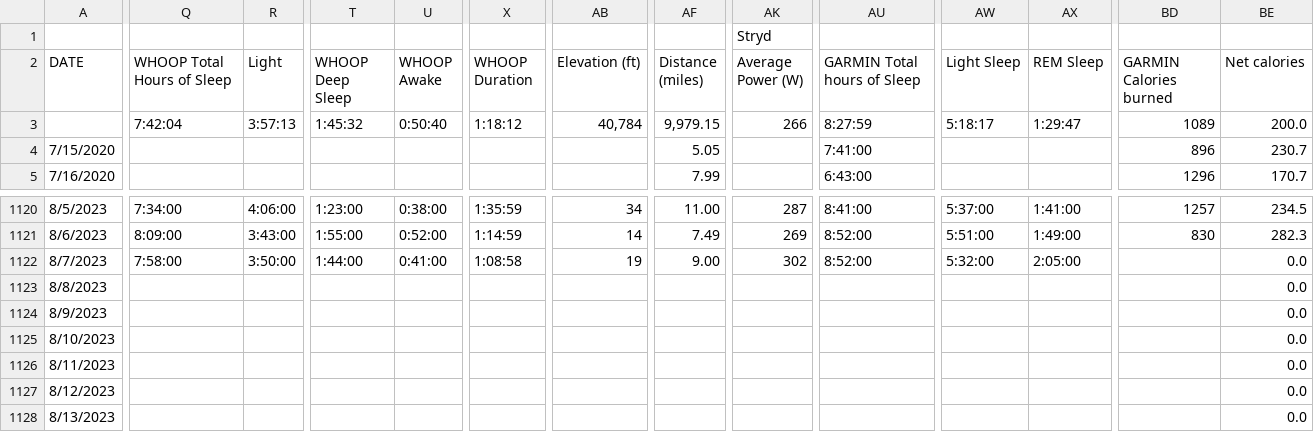
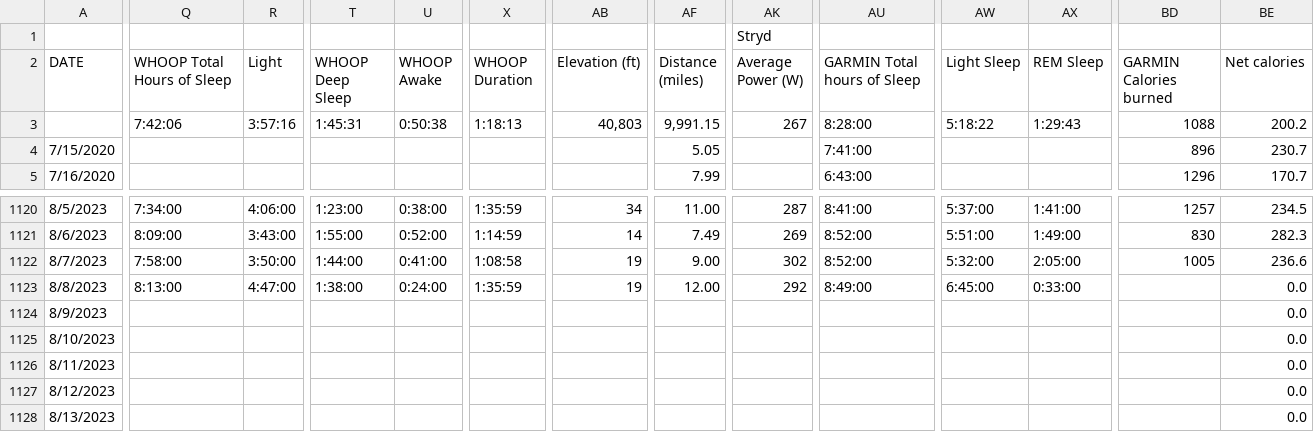
Before and after one commit to ptsouth97/traininglogWebserver, a CSV file: trainingLog.csv, drawn as a sheet; only a part is shown, gaps mark what is left out; the diff covers the shown part only; the diff names each change by its address in the sheet, - before the commit and + after, or states it on an @@ line.

```diff
--- a/trainingLog.csv
+++ b/trainingLog.csv
-Q3 (WHOOP Total Hours of Sleep): 7:42:04
+Q3 (WHOOP Total Hours of Sleep): 7:42:06
-R3 (Light): 3:57:13
+R3 (Light): 3:57:16
-T3 (WHOOP Deep Sleep): 1:45:32
+T3 (WHOOP Deep Sleep): 1:45:31
-U3 (WHOOP Awake): 0:50:40
+U3 (WHOOP Awake): 0:50:38
-X3 (WHOOP Duration): 1:18:12
+X3 (WHOOP Duration): 1:18:13
-AB3 (Elevation (ft)): 40,784
+AB3 (Elevation (ft)): 40,803
-AF3 (Distance (miles)): 9,979.15
+AF3 (Distance (miles)): 9,991.15
-AK3 (Average Power (W)): 266
+AK3 (Average Power (W)): 267
-AU3 (GARMIN Total hours of Sleep): 8:27:59
+AU3 (GARMIN Total hours of Sleep): 8:28:00
-AW3 (Light Sleep): 5:18:17
+AW3 (Light Sleep): 5:18:22
-AX3 (REM Sleep): 1:29:47
+AX3 (REM Sleep): 1:29:43
-BD3 (GARMIN Calories burned): 1089
+BD3 (GARMIN Calories burned): 1088
-BE3 (Net calories): 200.0
+BE3 (Net calories): 200.2
-BD1122 (GARMIN Calories burned): (empty)
+BD1122 (GARMIN Calories burned): 1005
-BE1122 (Net calories): 0.0
+BE1122 (Net calories): 236.6
-Q1123 (WHOOP Total Hours of Sleep): (empty)
+Q1123 (WHOOP Total Hours of Sleep): 8:13:00
-R1123 (Light): (empty)
+R1123 (Light): 4:47:00
-T1123 (WHOOP Deep Sleep): (empty)
+T1123 (WHOOP Deep Sleep): 1:38:00
-U1123 (WHOOP Awake): (empty)
+U1123 (WHOOP Awake): 0:24:00
-X1123 (WHOOP Duration): (empty)
+X1123 (WHOOP Duration): 1:35:59
-AB1123 (Elevation (ft)): (empty)
+AB1123 (Elevation (ft)): 19
-AF1123 (Distance (miles)): (empty)
+AF1123 (Distance (miles)): 12.00
-AK1123 (Average Power (W)): (empty)
+AK1123 (Average Power (W)): 292
-AU1123 (GARMIN Total hours of Sleep): (empty)
+AU1123 (GARMIN Total hours of Sleep): 8:49:00
-AW1123 (Light Sleep): (empty)
+AW1123 (Light Sleep): 6:45:00
-AX1123 (REM Sleep): (empty)
+AX1123 (REM Sleep): 0:33:00
```
Also changed, not shown: 53 edited cells elsewhere in this file, 6 other files.
